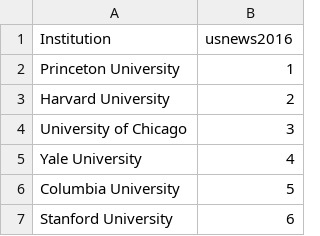
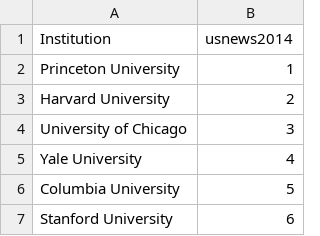
Before and after one commit to dvanegas/MAS639, a CSV file: USNews2014.csv, drawn as a sheet; only a part is shown.

Commit message:
Add files via upload

```diff
--- a/USNews2014.csv
+++ b/USNews2014.csv
@@ -1,2 +1,2 @@
-Institution,usnews2016
+Institution,usnews2014
 Princeton University,1
```
